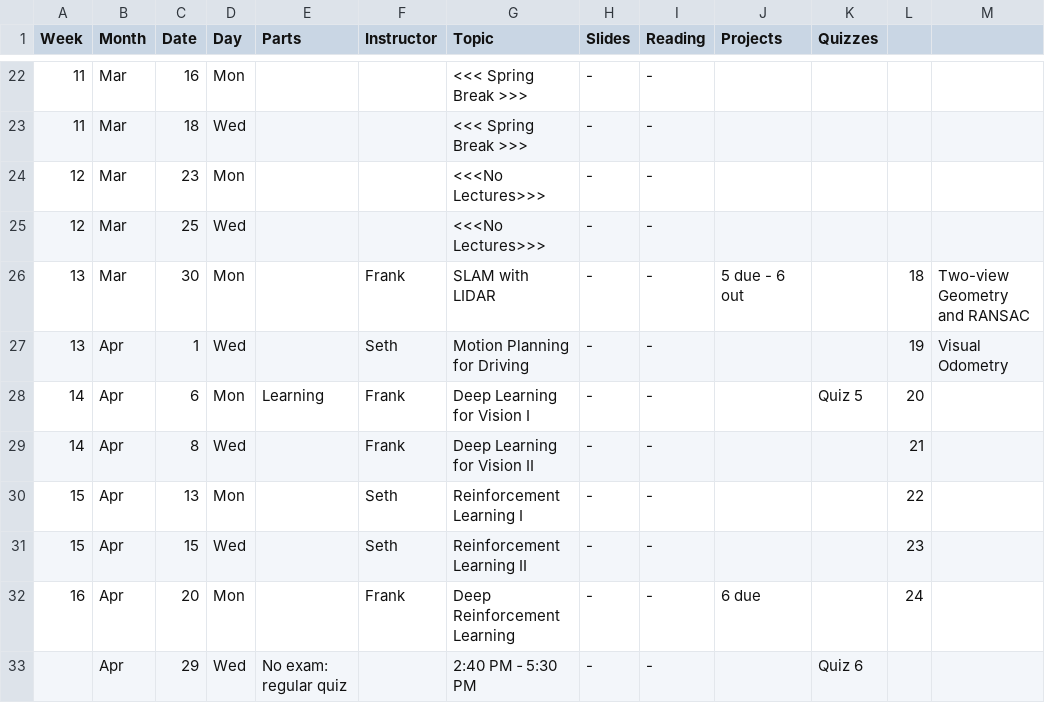
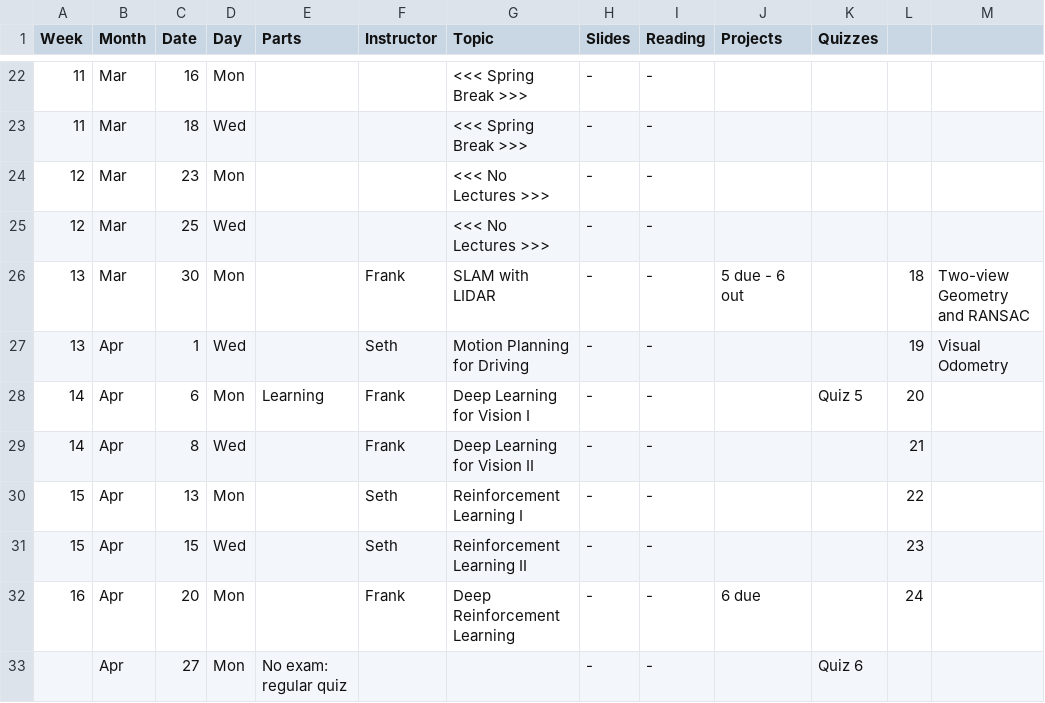
Before and after one commit to dellaert/22F-3630, a CSV file: _data/Schedule.csv, drawn as a sheet; only a part is shown, gaps mark what is left out.

Commit message:
Fixed typos

```diff
--- a/_data/Schedule.csv
+++ b/_data/Schedule.csv
@@ -23,4 +23,4 @@
 11,Mar,18,Wed,,,<<< Spring Break >>>,-,-,,,,
-12,Mar,23,Mon,,,<<<No Lectures>>>,-,-,,,,
-12,Mar,25,Wed,,,<<<No Lectures>>>,-,-,,,,
+12,Mar,23,Mon,,,<<< No Lectures >>>,-,-,,,,
+12,Mar,25,Wed,,,<<< No Lectures >>>,-,-,,,,
 13,Mar,30,Mon,,Frank,SLAM with LIDAR,-,-,5 due - 6 out,,18,Two-view Geometry and RANSAC
@@ -32,2 +32,2 @@
 16,Apr,20,Mon,,Frank,Deep Reinforcement Learning,-,-,6 due,,24,
-,Apr,29,Wed,No exam: regular quiz,,2:40 PM ‐ 5:30 PM,-,-,,Quiz 6,,
+,Apr,27,Mon,No exam: regular quiz,,,-,-,,Quiz 6,,
```
